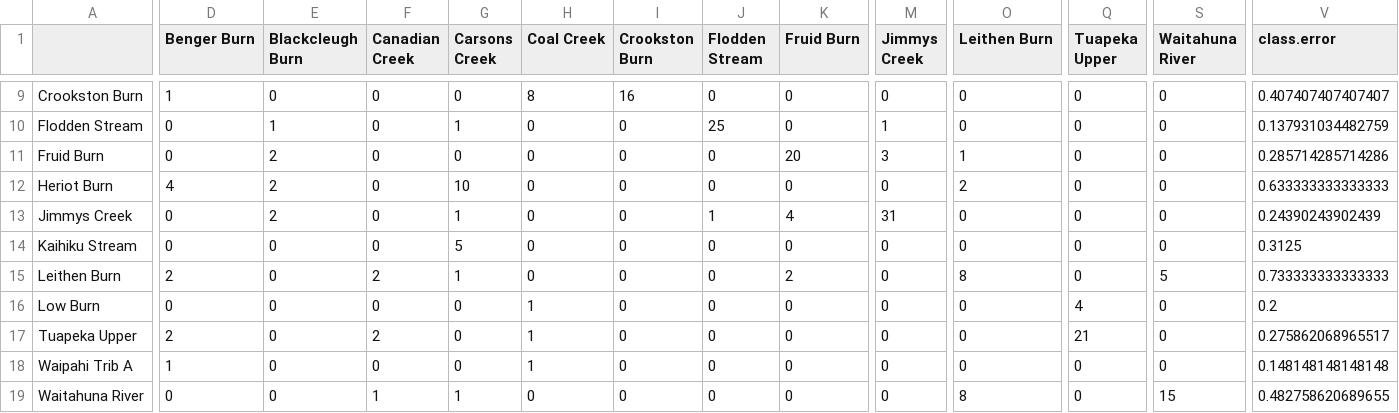
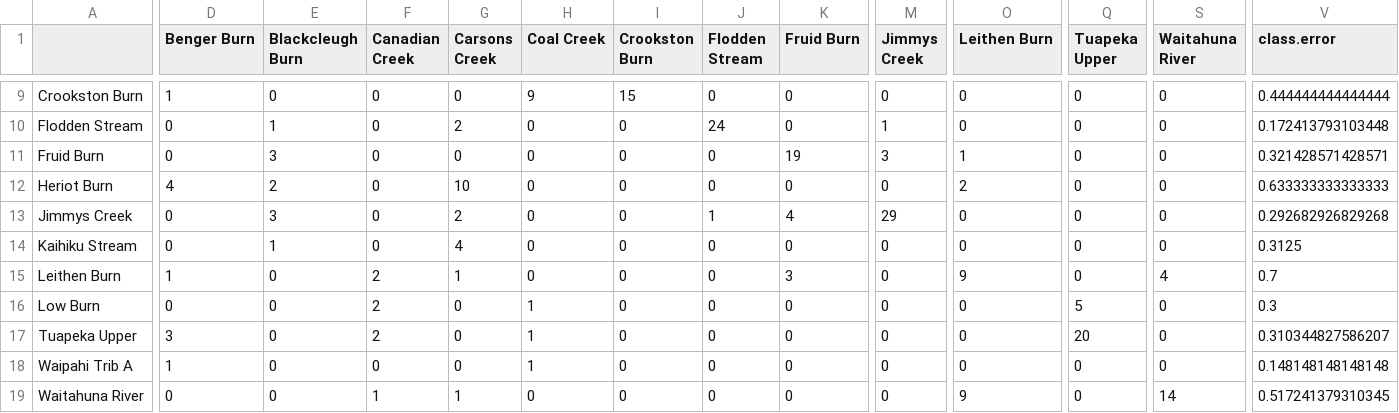
Before and after one commit to OlivierRaven/Raven_et_al._2025_Fisheries_Research, a CSV file: outputs/rf_conf_matrix.csv, drawn as a sheet; only a part is shown, gaps mark what is left out; the diff covers the shown part only; the diff names each change by its address in the sheet, - before the commit and + after, or states it on an @@ line.

```diff
--- a/outputs/rf_conf_matrix.csv
+++ b/outputs/rf_conf_matrix.csv
-H9 (Coal Creek): 8
+H9 (Coal Creek): 9
-I9 (Crookston Burn): 16
+I9 (Crookston Burn): 15
-V9 (class.error): 0.407407407407407
+V9 (class.error): 0.444444444444444
-G10 (Carsons Creek): 1
+G10 (Carsons Creek): 2
-J10 (Flodden Stream): 25
+J10 (Flodden Stream): 24
-V10 (class.error): 0.137931034482759
+V10 (class.error): 0.172413793103448
-E11 (Blackcleugh Burn): 2
+E11 (Blackcleugh Burn): 3
-K11 (Fruid Burn): 20
+K11 (Fruid Burn): 19
-V11 (class.error): 0.285714285714286
+V11 (class.error): 0.321428571428571
-E13 (Blackcleugh Burn): 2
+E13 (Blackcleugh Burn): 3
-G13 (Carsons Creek): 1
+G13 (Carsons Creek): 2
-M13 (Jimmys Creek): 31
+M13 (Jimmys Creek): 29
-V13 (class.error): 0.24390243902439
+V13 (class.error): 0.292682926829268
-E14 (Blackcleugh Burn): 0
+E14 (Blackcleugh Burn): 1
-G14 (Carsons Creek): 5
+G14 (Carsons Creek): 4
-D15 (Benger Burn): 2
+D15 (Benger Burn): 1
-K15 (Fruid Burn): 2
+K15 (Fruid Burn): 3
-O15 (Leithen Burn): 8
+O15 (Leithen Burn): 9
-S15 (Waitahuna River): 5
+S15 (Waitahuna River): 4
-V15 (class.error): 0.733333333333333
+V15 (class.error): 0.7
-F16 (Canadian Creek): 0
+F16 (Canadian Creek): 2
-Q16 (Tuapeka Upper): 4
+Q16 (Tuapeka Upper): 5
-V16 (class.error): 0.2
+V16 (class.error): 0.3
-D17 (Benger Burn): 2
+D17 (Benger Burn): 3
-Q17 (Tuapeka Upper): 21
+Q17 (Tuapeka Upper): 20
-V17 (class.error): 0.275862068965517
+V17 (class.error): 0.310344827586207
-O19 (Leithen Burn): 8
+O19 (Leithen Burn): 9
-S19 (Waitahuna River): 15
+S19 (Waitahuna River): 14
-V19 (class.error): 0.482758620689655
+V19 (class.error): 0.517241379310345
```
Also changed, not shown: 37 edited cells elsewhere in this file, 12 other files.
